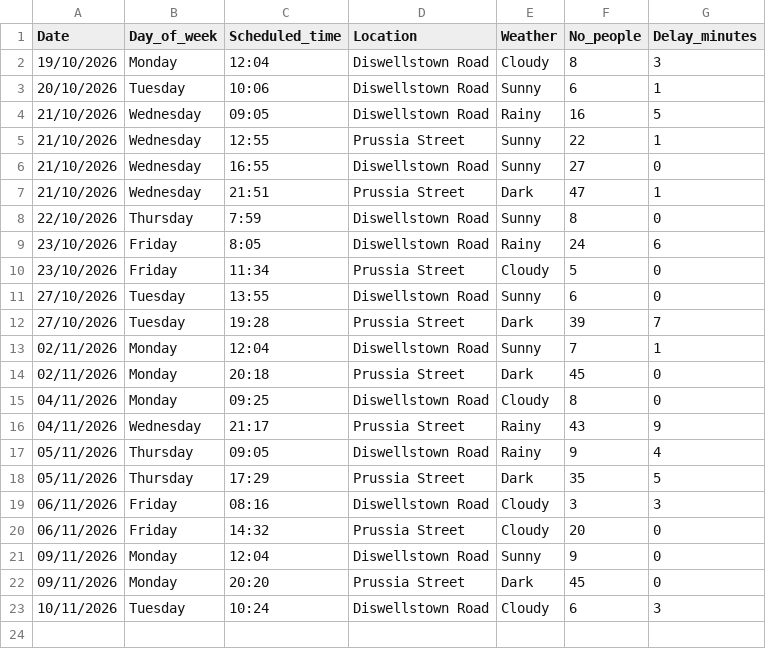
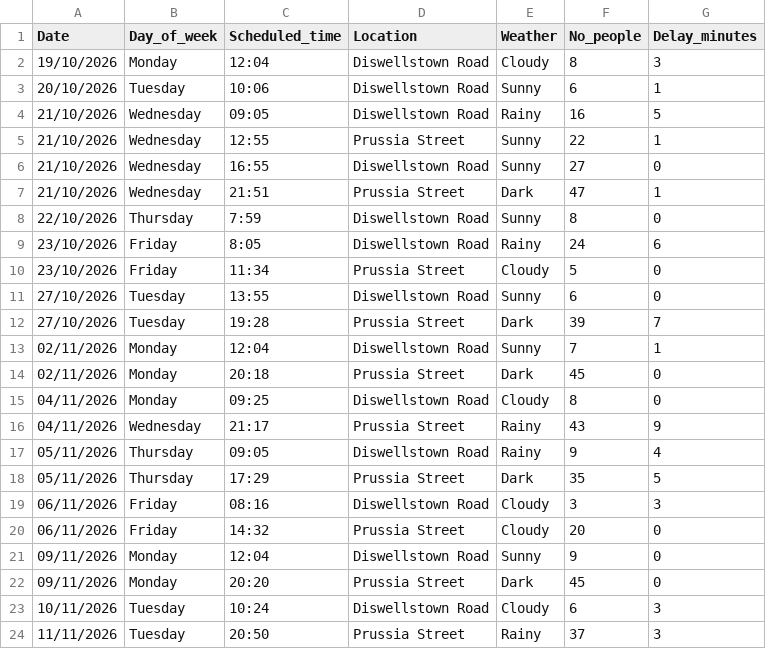
Before and after one commit to Danya128/Data-Centric-Programming-CA1, a CSV file: data.csv, drawn as a sheet.

Commit message:
Update 10/11/2026

```diff
--- a/data.csv
+++ b/data.csv
@@ -23 +23,2 @@ Date, Day_of_week, Scheduled_time, Location, Weather, No_people, Delay_minutes
 10/11/2026, Tuesday, 10:24, Diswellstown Road, Cloudy, 6, 3
+11/11/2026, Tuesday, 20:50, Prussia Street, Rainy, 37, 3
```
